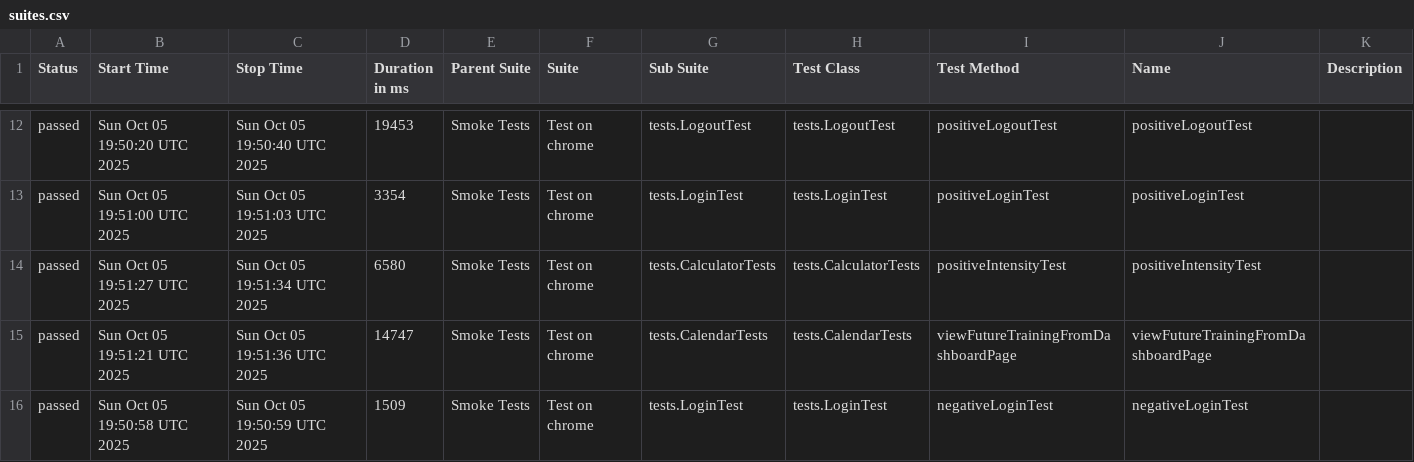
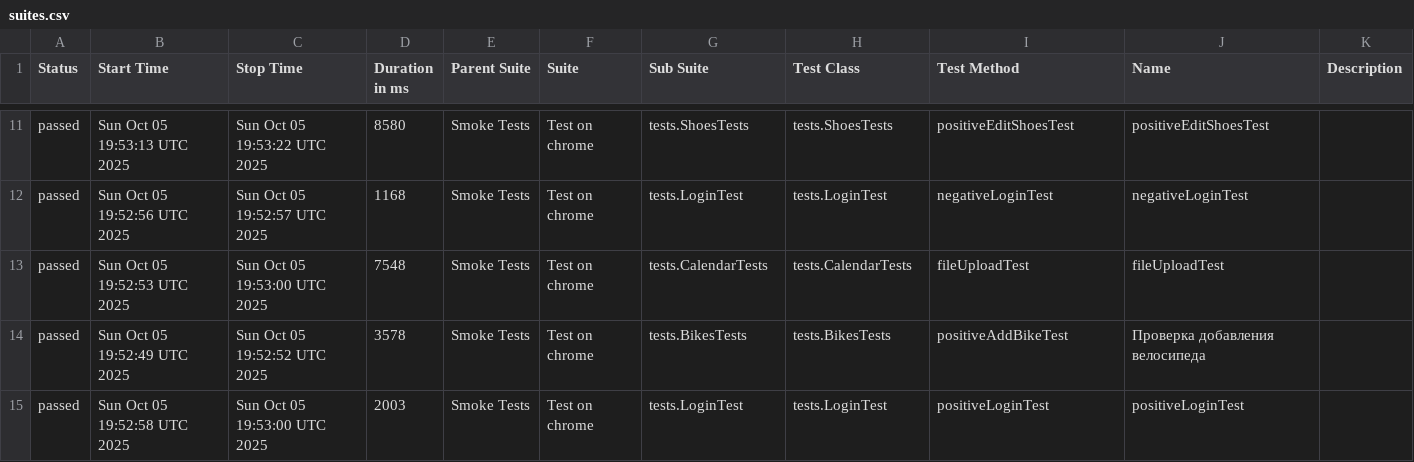
Before and after one commit to Hameny/Diplom, a CSV file: data/suites.csv, drawn as a sheet; only a part is shown, gaps mark what is left out; the diff covers the shown part only.

```diff
--- a/data/suites.csv
+++ b/data/suites.csv
@@ -12,5 +11,5 @@
-"passed","Sun Oct 05 19:50:20 UTC 2025","Sun Oct 05 19:50:40 UTC 2025","19453","Smoke Tests","Test on chrome","tests.LogoutTest","tests.LogoutTest","positiveLogoutTest","positiveLogoutTest",""
-"passed","Sun Oct 05 19:51:00 UTC 2025","Sun Oct 05 19:51:03 UTC 2025","3354","Smoke Tests","Test on chrome","tests.LoginTest","tests.LoginTest","positiveLoginTest","positiveLoginTest",""
-"passed","Sun Oct 05 19:51:27 UTC 2025","Sun Oct 05 19:51:34 UTC 2025","6580","Smoke Tests","Test on chrome","tests.CalculatorTests","tests.CalculatorTests","positiveIntensityTest","positiveIntensityTest",""
-"passed","Sun Oct 05 19:51:21 UTC 2025","Sun Oct 05 19:51:36 UTC 2025","14747","Smoke Tests","Test on chrome","tests.CalendarTests","tests.CalendarTests","viewFutureTrainingFromDashboardPage","viewFutureTrainingFromDashboardPage",""
-"passed","Sun Oct 05 19:50:58 UTC 2025","Sun Oct 05 19:50:59 UTC 2025","1509","Smoke Tests","Test on chrome","tests.LoginTest","tests.LoginTest","negativeLoginTest","negativeLoginTest",""
+"passed","Sun Oct 05 19:53:13 UTC 2025","Sun Oct 05 19:53:22 UTC 2025","8580","Smoke Tests","Test on chrome","tests.ShoesTests","tests.ShoesTests","positiveEditShoesTest","positiveEditShoesTest",""
+"passed","Sun Oct 05 19:52:56 UTC 2025","Sun Oct 05 19:52:57 UTC 2025","1168","Smoke Tests","Test on chrome","tests.LoginTest","tests.LoginTest","negativeLoginTest","negativeLoginTest",""
+"passed","Sun Oct 05 19:52:53 UTC 2025","Sun Oct 05 19:53:00 UTC 2025","7548","Smoke Tests","Test on chrome","tests.CalendarTests","tests.CalendarTests","fileUploadTest","fileUploadTest",""
+"passed","Sun Oct 05 19:52:49 UTC 2025","Sun Oct 05 19:52:52 UTC 2025","3578","Smoke Tests","Test on chrome","tests.BikesTests","tests.BikesTests","positiveAddBikeTest","Проверка добавления велосипеда",""
+"passed","Sun Oct 05 19:52:58 UTC 2025","Sun Oct 05 19:53:00 UTC 2025","2003","Smoke Tests","Test on chrome","tests.LoginTest","tests.LoginTest","positiveLoginTest","positiveLoginTest",""
```
Also changed, not shown: 1 removed row and 76 edited cells elsewhere in this file, 42 other files.
